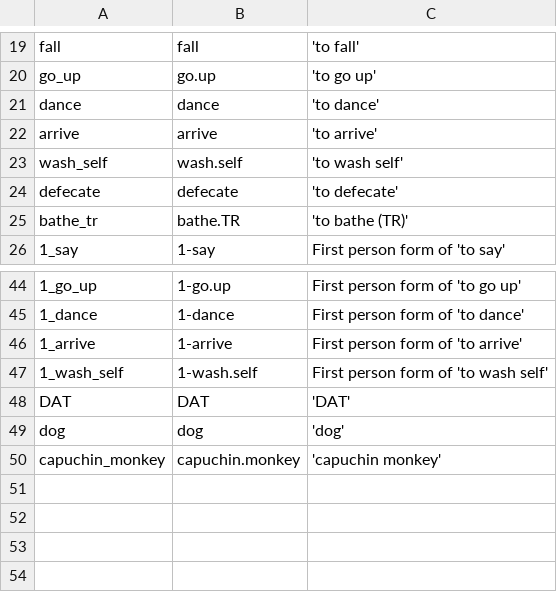
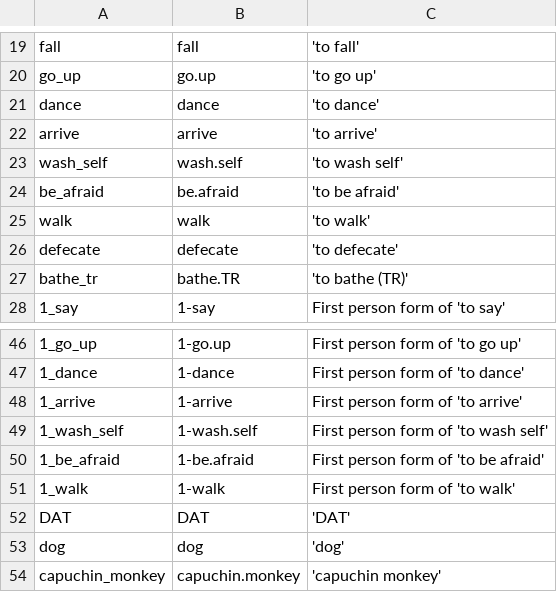
Before and after one commit to fmatter/cariban_irregular_1, a CSV file: data/cldf/parameters.csv, drawn as a sheet; only a part is shown, gaps mark what is left out; the diff names each change by its address in the sheet, - before the commit and + after, or states it on an @@ line.

```diff
--- a/data/cldf/parameters.csv
+++ b/data/cldf/parameters.csv
+row 24: be_afraid | be.afraid | 'to be afraid'
+row 25: walk | walk | 'to walk'
+row 50: 1_be_afraid | 1-be.afraid | First person form of 'to be afraid'
+row 51: 1_walk | 1-walk | First person form of 'to walk'
```
Also changed, not shown: data/cldf/cognates.csv, data/cldf/forms.csv, 15 other files.
